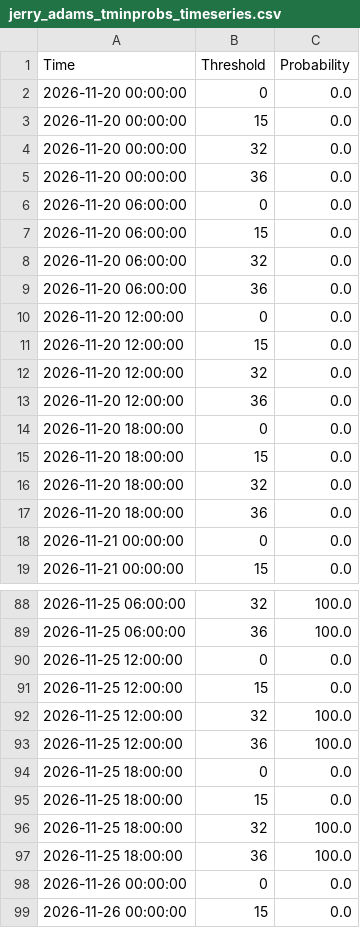
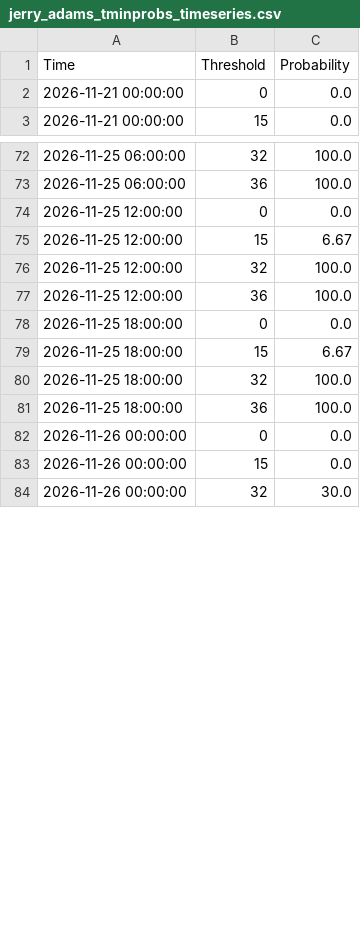
Before and after one commit to makensweather/probability_thresholds, a CSV file: jerry_adams_tminprobs_timeseries.csv, drawn as a sheet; only a part is shown, gaps mark what is left out; the shorter side is filled out with more unchanged rows; the diff covers the shown part only.

```diff
--- a/jerry_adams_tminprobs_timeseries.csv
+++ b/jerry_adams_tminprobs_timeseries.csv
@@ -1,18 +1,2 @@
 Time,Threshold,Probability
-2026-11-20 00:00:00,0,0.0
-2026-11-20 00:00:00,15,0.0
-2026-11-20 00:00:00,32,0.0
-2026-11-20 00:00:00,36,0.0
-2026-11-20 06:00:00,0,0.0
-2026-11-20 06:00:00,15,0.0
-2026-11-20 06:00:00,32,0.0
-2026-11-20 06:00:00,36,0.0
-2026-11-20 12:00:00,0,0.0
-2026-11-20 12:00:00,15,0.0
-2026-11-20 12:00:00,32,0.0
-2026-11-20 12:00:00,36,0.0
-2026-11-20 18:00:00,0,0.0
-2026-11-20 18:00:00,15,0.0
-2026-11-20 18:00:00,32,0.0
-2026-11-20 18:00:00,36,0.0
 2026-11-21 00:00:00,0,0.0
@@ -90,3 +74,3 @@ Time,Threshold,Probability
 2026-11-25 12:00:00,0,0.0
-2026-11-25 12:00:00,15,0.0
+2026-11-25 12:00:00,15,6.67
 2026-11-25 12:00:00,32,100.0
@@ -94,3 +78,3 @@ Time,Threshold,Probability
 2026-11-25 18:00:00,0,0.0
-2026-11-25 18:00:00,15,0.0
+2026-11-25 18:00:00,15,6.67
 2026-11-25 18:00:00,32,100.0
```
Also changed, not shown: 16 added rows and 33 edited cells elsewhere in this file.
